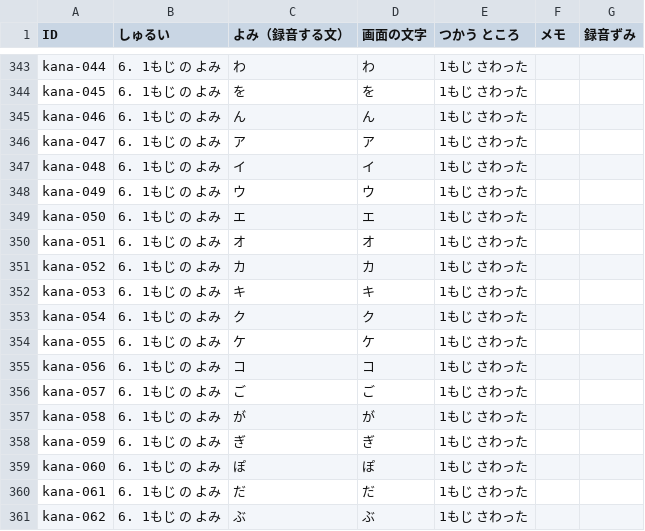
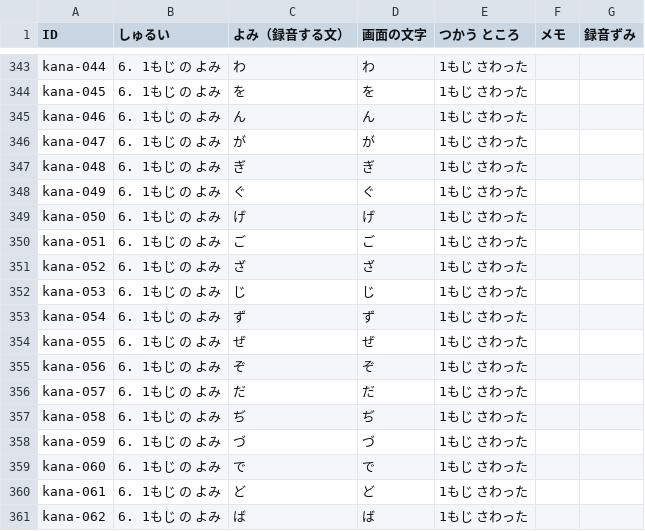
Before and after one commit to matsudevwork-beep/matsudevwork-beep.github.io, a CSV file: docs/voice-script.csv, drawn as a sheet; only a part is shown, gaps mark what is left out; the diff covers the shown part only.

```diff
--- a/docs/voice-script.csv
+++ b/docs/voice-script.csv
@@ -345,17 +345,17 @@
 "kana-046","6. 1もじ の よみ","ん","ん","1もじ さわった","",""
-"kana-047","6. 1もじ の よみ","ア","ア","1もじ さわった","",""
-"kana-048","6. 1もじ の よみ","イ","イ","1もじ さわった","",""
-"kana-049","6. 1もじ の よみ","ウ","ウ","1もじ さわった","",""
-"kana-050","6. 1もじ の よみ","エ","エ","1もじ さわった","",""
-"kana-051","6. 1もじ の よみ","オ","オ","1もじ さわった","",""
-"kana-052","6. 1もじ の よみ","カ","カ","1もじ さわった","",""
-"kana-053","6. 1もじ の よみ","キ","キ","1もじ さわった","",""
-"kana-054","6. 1もじ の よみ","ク","ク","1もじ さわった","",""
-"kana-055","6. 1もじ の よみ","ケ","ケ","1もじ さわった","",""
-"kana-056","6. 1もじ の よみ","コ","コ","1もじ さわった","",""
-"kana-057","6. 1もじ の よみ","ご","ご","1もじ さわった","",""
-"kana-058","6. 1もじ の よみ","が","が","1もじ さわった","",""
-"kana-059","6. 1もじ の よみ","ぎ","ぎ","1もじ さわった","",""
-"kana-060","6. 1もじ の よみ","ぽ","ぽ","1もじ さわった","",""
-"kana-061","6. 1もじ の よみ","だ","だ","1もじ さわった","",""
-"kana-062","6. 1もじ の よみ","ぶ","ぶ","1もじ さわった","",""
+"kana-047","6. 1もじ の よみ","が","が","1もじ さわった","",""
+"kana-048","6. 1もじ の よみ","ぎ","ぎ","1もじ さわった","",""
+"kana-049","6. 1もじ の よみ","ぐ","ぐ","1もじ さわった","",""
+"kana-050","6. 1もじ の よみ","げ","げ","1もじ さわった","",""
+"kana-051","6. 1もじ の よみ","ご","ご","1もじ さわった","",""
+"kana-052","6. 1もじ の よみ","ざ","ざ","1もじ さわった","",""
+"kana-053","6. 1もじ の よみ","じ","じ","1もじ さわった","",""
+"kana-054","6. 1もじ の よみ","ず","ず","1もじ さわった","",""
+"kana-055","6. 1もじ の よみ","ぜ","ぜ","1もじ さわった","",""
+"kana-056","6. 1もじ の よみ","ぞ","ぞ","1もじ さわった","",""
+"kana-057","6. 1もじ の よみ","だ","だ","1もじ さわった","",""
+"kana-058","6. 1もじ の よみ","ぢ","ぢ","1もじ さわった","",""
+"kana-059","6. 1もじ の よみ","づ","づ","1もじ さわった","",""
+"kana-060","6. 1もじ の よみ","で","で","1もじ さわった","",""
+"kana-061","6. 1もじ の よみ","ど","ど","1もじ さわった","",""
+"kana-062","6. 1もじ の よみ","ば","ば","1もじ さわった","",""
```
Also changed, not shown: 6 added rows and 86 edited cells elsewhere in this file, 5 other files.
